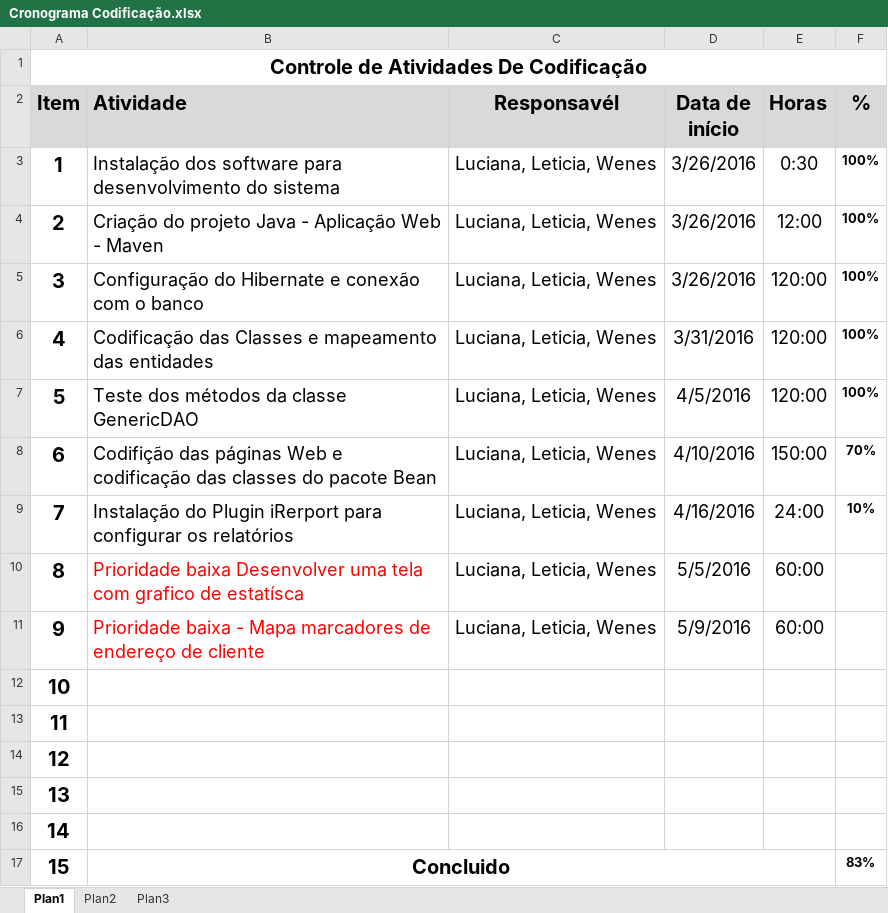
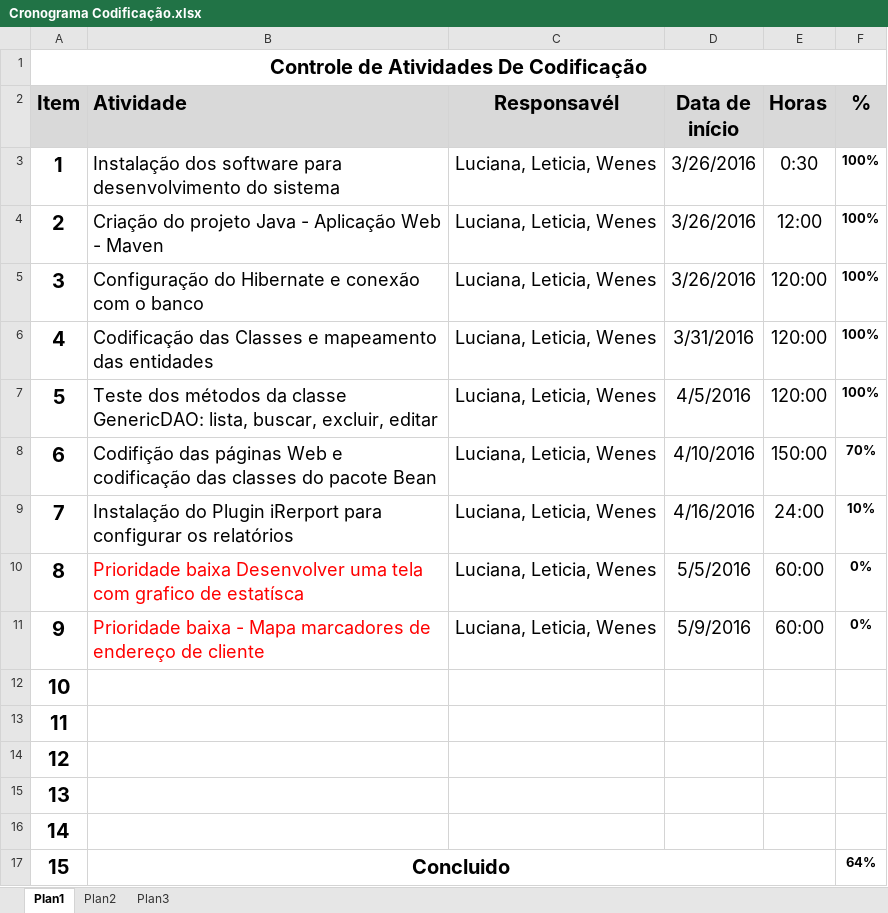
Before and after one commit to wenesga/NetBeansProjects, an Excel workbook: Dropbox/PROJETO INTEGRADOR/Cronograma Codificação.xlsx, sheet Plan1, drawn as a sheet; values as stored, in another font and other column widths than the file's, no borders; conditional formats not drawn; the diff names each change by its address in the sheet, - before the commit and + after, or states it on an @@ line.

```diff
--- a/Dropbox/PROJETO INTEGRADOR/Cronograma Codificação.xlsx (sheet Plan1)
+++ b/Dropbox/PROJETO INTEGRADOR/Cronograma Codificação.xlsx (sheet Plan1)
-B7 (Atividade): …da classe GenericDAO
+B7 (Atividade): …da classe GenericDAO: lista, buscar, excluir, editar
-F10:F11 (%): (empty)
+F10:F11 (%): 0%
-F17 (%): 83%
+F17 (%): 64%
```
Also changed, not shown: 26 other files.
